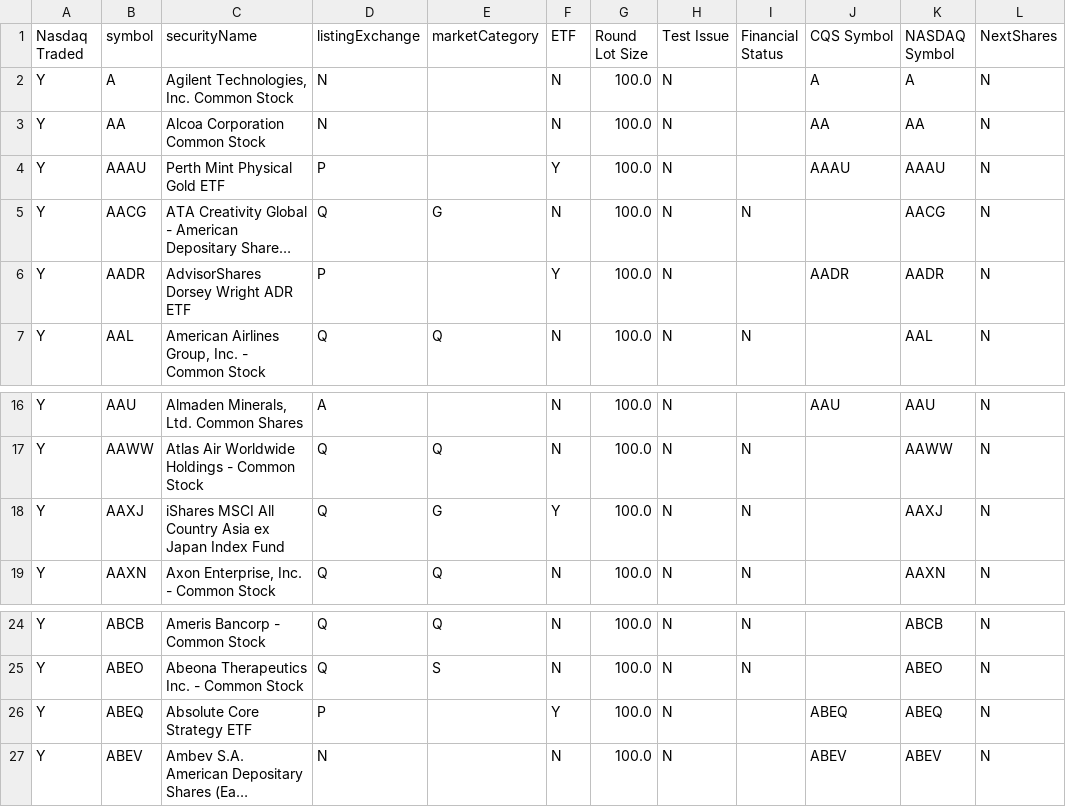
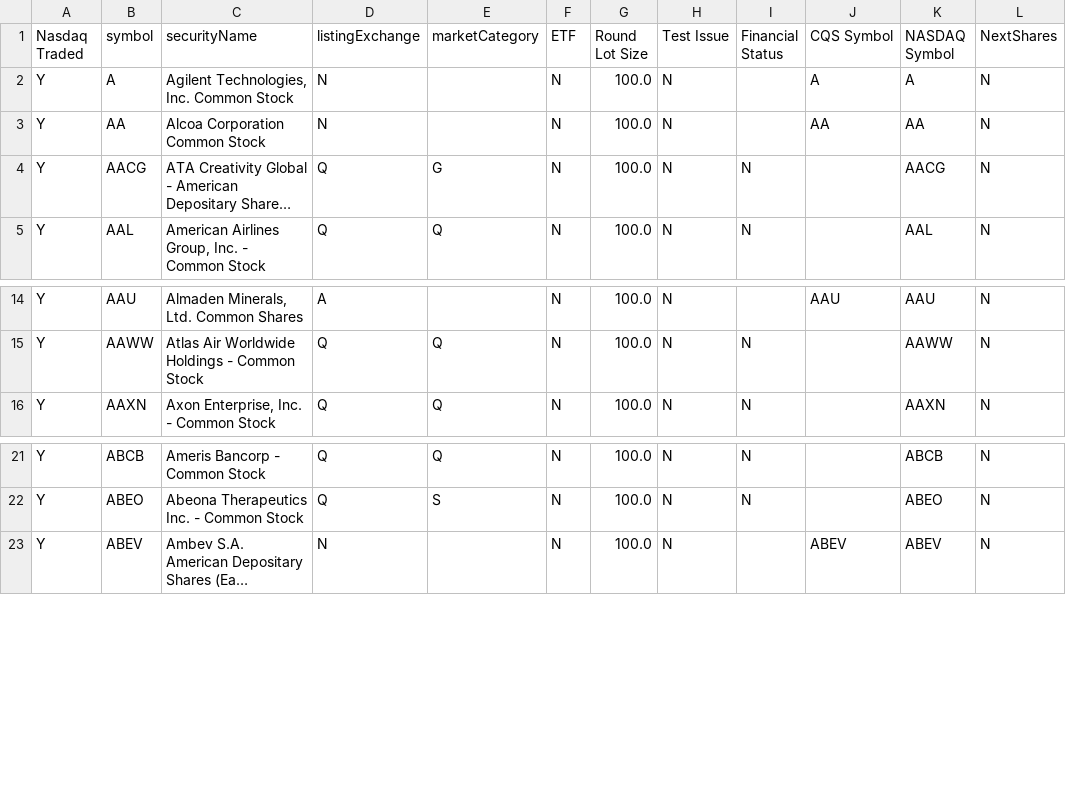
Before and after one commit to AzimovS/the-bot-of-wall-street, a CSV file: managesResources/stocks_meta.csv, drawn as a sheet; only a part is shown, gaps mark what is left out; long unchanged cells end in …; the diff names each change by its address in the sheet, - before the commit and + after, or states it on an @@ line.

```diff
--- a/managesResources/stocks_meta.csv
+++ b/managesResources/stocks_meta.csv
-row 4: Y | AAAU | Perth Mint Physical Gold ETF | P |  | Y | 100.0 | N |  | AAAU | AAAU | N
-row 6: Y | AADR | AdvisorShares Dorsey Wright ADR ETF | P |  | Y | 100.0 | N |  | AADR | AADR | N
-row 18: Y | AAXJ | iShares MSCI All Country Asia ex Japan Index Fund | Q | G | Y | 100.0 | N | N |  | AAXJ | N
-row 26: Y | ABEQ | Absolute Core Strategy ETF | P |  | Y | 100.0 | N |  | ABEQ | ABEQ | N
```
Also changed, not shown: 5 other files.
